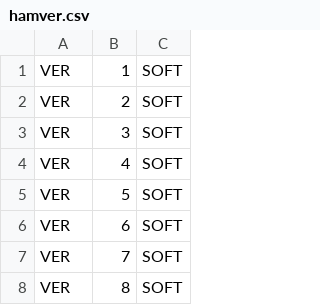
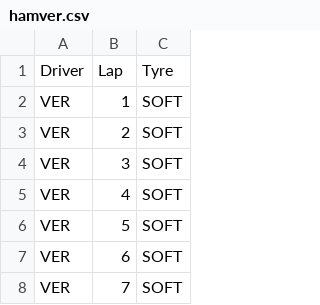
Before and after one commit to tpaschalis/tpaschalis.github.io, a CSV file: hamver.csv, drawn as a sheet; only a part is shown; the shorter side is filled out with more unchanged rows; the diff names each change by its address in the sheet, - before the commit and + after, or states it on an @@ line.

Commit message:
Add publicly exposed csv for test 2

```diff
--- a/hamver.csv
+++ b/hamver.csv
+row 1: Driver | Lap | Tyre
```
